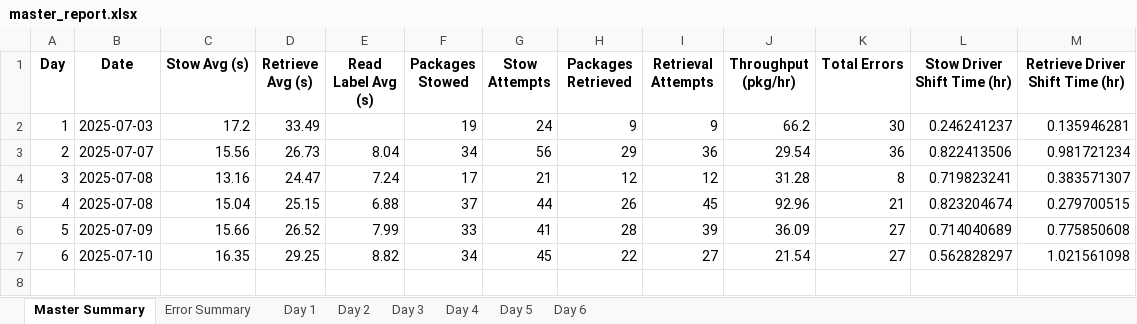
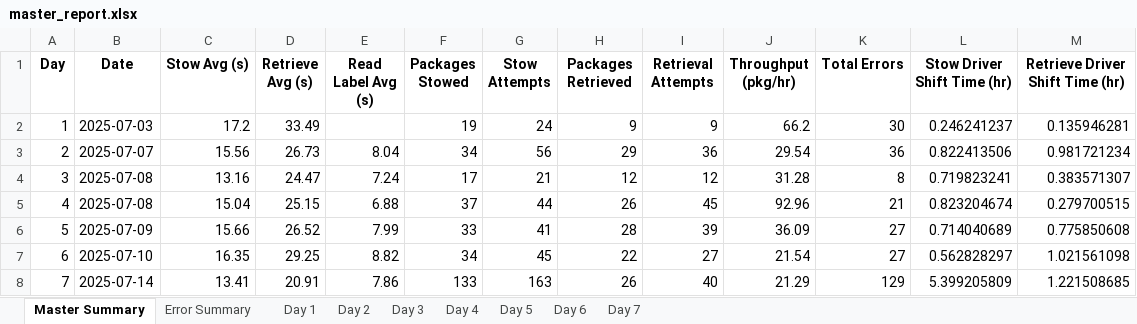
Before and after one commit to scramer27/cargo-dashboard, an Excel workbook: master_report.xlsx, sheet Master Summary, drawn as a sheet; values as stored, in another font and other column widths than the file's, no borders; charts and pictures not drawn; the diff names each change by its address in the sheet, - before the commit and + after, or states it on an @@ line.

```diff
--- a/master_report.xlsx (sheet Master Summary)
+++ b/master_report.xlsx (sheet Master Summary)
+sheet tab: Day 7
+row 8: 7 | 2025-07-14 | 13.41 | 20.91 | 7.86 | 133 | 163 | 26 | 40 | 21.29 | 129 | 5.399205809 | 1.221508685
```
Also changed, not shown: sheet Day 6, sheet Error Summary, charts or pictures, 2 other files.
